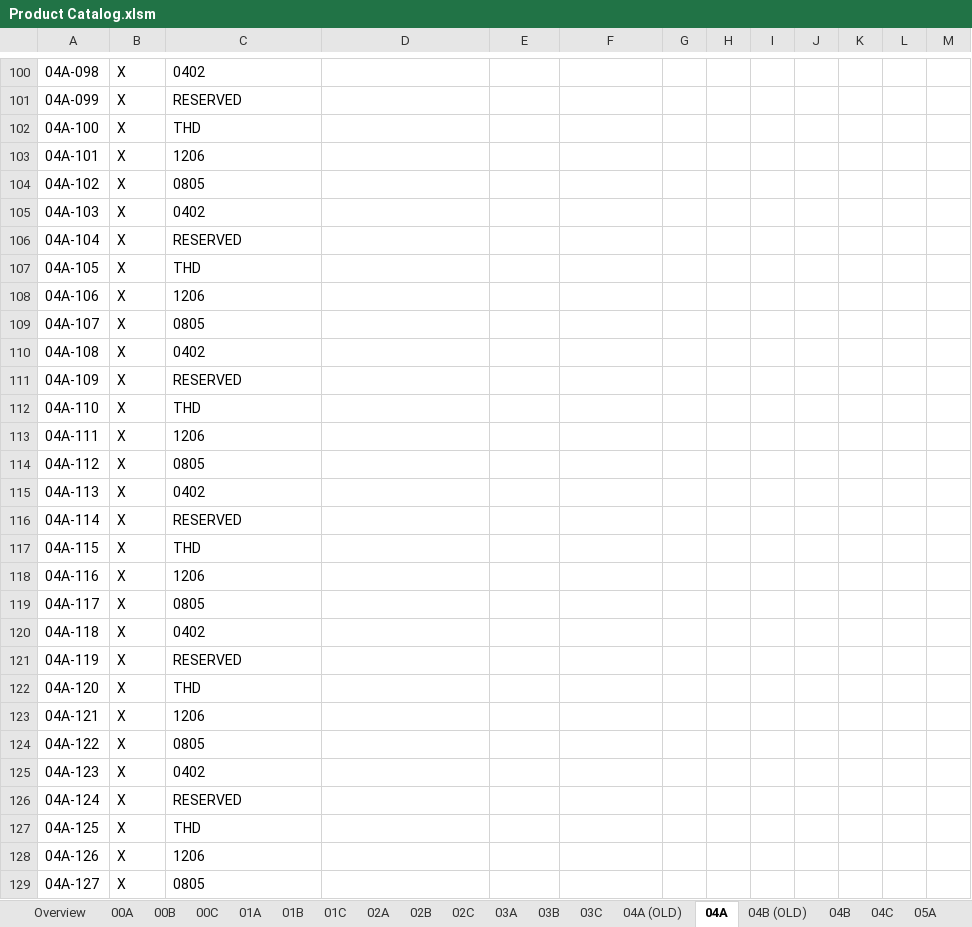
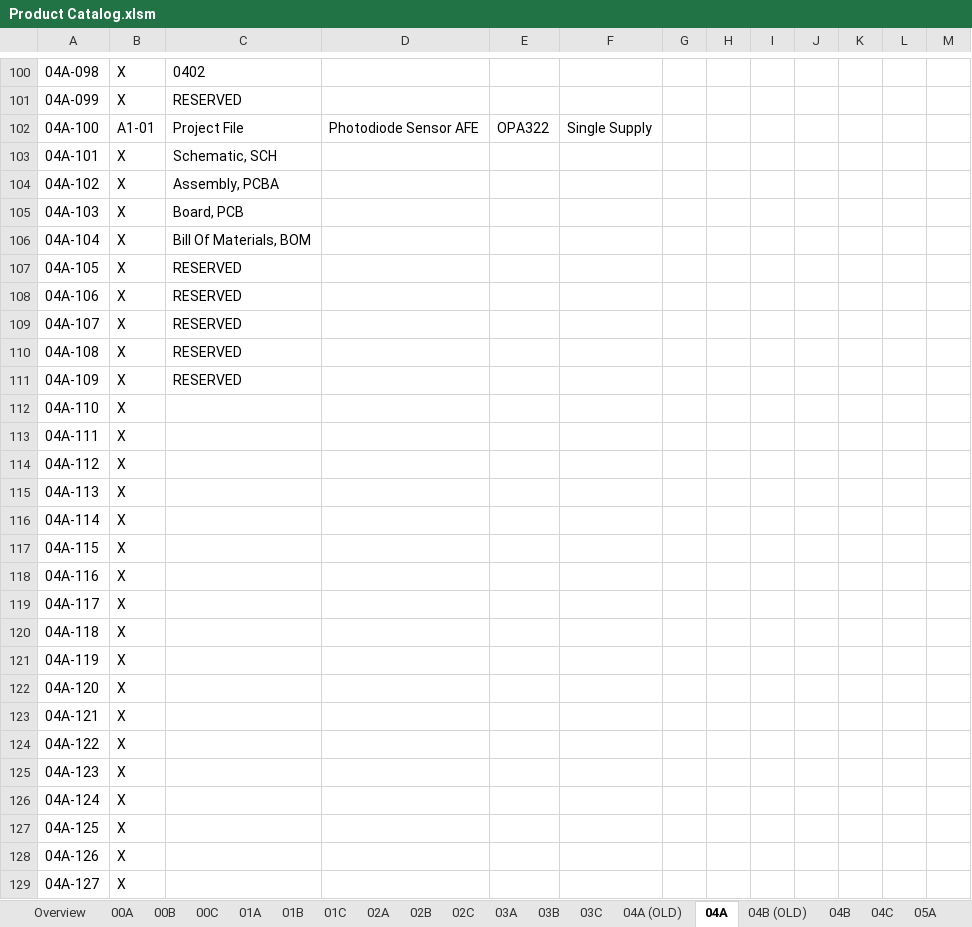
Before and after one commit to miniPCB/EAGLE, an Excel workbook: miniPCB/ENGDOC/Part Number Catalog/Product Catalog.xlsm, sheet 04A, drawn as a sheet; only a part is shown, gaps mark what is left out; values as stored, in another font and other column widths than the file's, no borders; the diff covers the shown part only; the diff names each change by its address in the sheet, - before the commit and + after, or states it on an @@ line.

```diff
--- a/miniPCB/ENGDOC/Part Number Catalog/Product Catalog.xlsm (sheet 04A)
+++ b/miniPCB/ENGDOC/Part Number Catalog/Product Catalog.xlsm (sheet 04A)
-B102: X
+B102: A1-01
-C102: THD
+C102: Project File
-D102: (empty)
+D102: Photodiode Sensor AFE
-E102: (empty)
+E102: OPA322
-F102: (empty)
+F102: Single Supply
-C103: 1206
+C103: Schematic, SCH
-C104: 0805
+C104: Assembly, PCBA
-C105: 0402
+C105: Board, PCB
-C106: RESERVED
+C106: Bill Of Materials, BOM
-C107: THD
+C107: RESERVED
-C108: 1206
+C108: RESERVED
-C109: 0805
+C109: RESERVED
-C110: 0402
+C110: RESERVED
-C112: THD
+C112: (empty)
-C113: 1206
+C113: (empty)
-C114: 0805
+C114: (empty)
-C115: 0402
+C115: (empty)
-C116: RESERVED
+C116: (empty)
-C117: THD
+C117: (empty)
-C118: 1206
+C118: (empty)
-C119: 0805
+C119: (empty)
-C120: 0402
+C120: (empty)
-C121: RESERVED
+C121: (empty)
-C122: THD
+C122: (empty)
-C123: 1206
+C123: (empty)
-C124: 0805
+C124: (empty)
-C125: 0402
+C125: (empty)
-C126: RESERVED
+C126: (empty)
-C127: THD
+C127: (empty)
-C128: 1206
+C128: (empty)
-C129: 0805
+C129: (empty)
```
Also changed, not shown: 872 edited cells elsewhere in this sheet, sheet 09E, sheet 00A, other sheet tabs, 12 other files.
